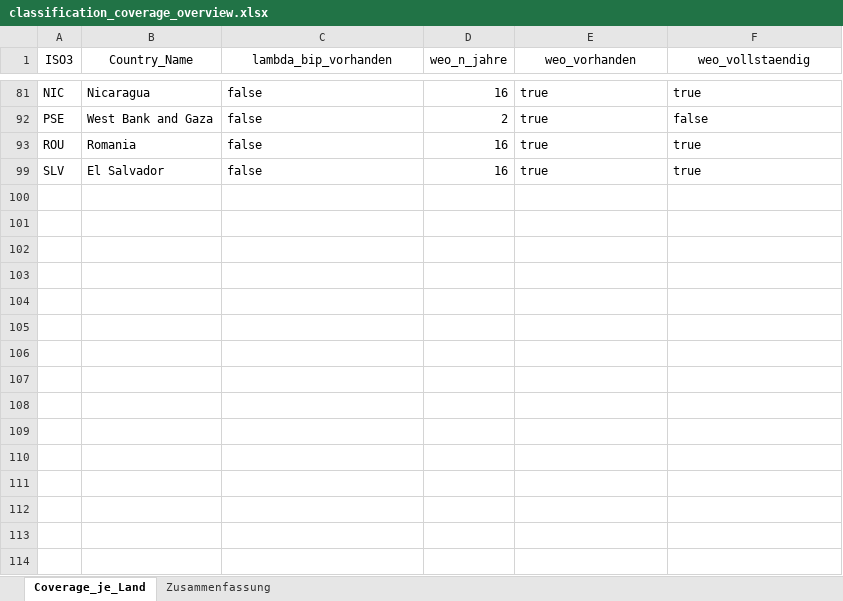
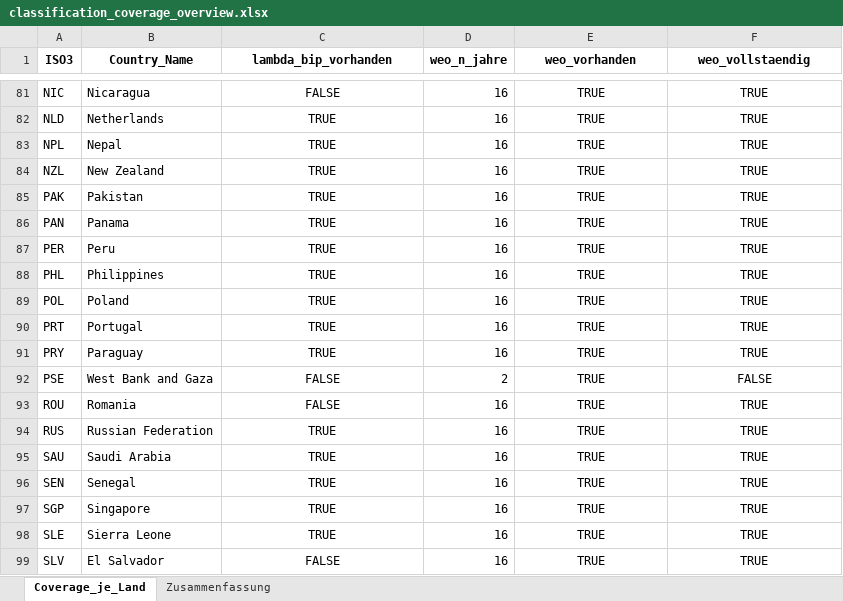
Before and after one commit to MaierMax/Explaining-Well-Being, an Excel workbook: code/Created Files for Analysis/classification_coverage_overview.xlsx, sheet Coverage_je_Land, drawn as a sheet; only a part is shown, gaps mark what is left out; values as stored, in another font and other column widths than the file's, no borders; the diff covers the shown part only; the diff names each change by its address in the sheet, - before the commit and + after, or states it on an @@ line.

```diff
--- a/code/Created Files for Analysis/classification_coverage_overview.xlsx (sheet Coverage_je_Land)
+++ b/code/Created Files for Analysis/classification_coverage_overview.xlsx (sheet Coverage_je_Land)
-A1:F1 bold: off
+A1:F1 bold: on
-C81 (lambda_bip_vorhanden): false
+C81 (lambda_bip_vorhanden): FALSE
-C81 alignment: left
+C81 alignment: center
-E81 (weo_vorhanden): true
+E81 (weo_vorhanden): TRUE
-E81:F81 alignment: left
+E81:F81 alignment: center
-F81 (weo_vollstaendig): true
+F81 (weo_vollstaendig): TRUE
+row 82: NLD | Netherlands | TRUE | 16 | TRUE | TRUE
+row 83: NPL | Nepal | TRUE | 16 | TRUE | TRUE
+row 84: NZL | New Zealand | TRUE | 16 | TRUE | TRUE
+row 85: PAK | Pakistan | TRUE | 16 | TRUE | TRUE
+row 86: PAN | Panama | TRUE | 16 | TRUE | TRUE
+row 87: PER | Peru | TRUE | 16 | TRUE | TRUE
+row 88: PHL | Philippines | TRUE | 16 | TRUE | TRUE
+row 89: POL | Poland | TRUE | 16 | TRUE | TRUE
+row 90: PRT | Portugal | TRUE | 16 | TRUE | TRUE
+row 91: PRY | Paraguay | TRUE | 16 | TRUE | TRUE
-C92:C93 (lambda_bip_vorhanden): false
+C92:C93 (lambda_bip_vorhanden): FALSE
-C92:C93 alignment: left
+C92:C93 alignment: center
-E92:E93 (weo_vorhanden): true
+E92:E93 (weo_vorhanden): TRUE
-E92:F93 alignment: left
+E92:F93 alignment: center
-F92 (weo_vollstaendig): false
+F92 (weo_vollstaendig): FALSE
-F93 (weo_vollstaendig): true
+F93 (weo_vollstaendig): TRUE
+row 94: RUS | Russian Federation | TRUE | 16 | TRUE | TRUE
+row 95: SAU | Saudi Arabia | TRUE | 16 | TRUE | TRUE
+row 96: SEN | Senegal | TRUE | 16 | TRUE | TRUE
+row 97: SGP | Singapore | TRUE | 16 | TRUE | TRUE
+row 98: SLE | Sierra Leone | TRUE | 16 | TRUE | TRUE
-C99 (lambda_bip_vorhanden): false
+C99 (lambda_bip_vorhanden): FALSE
-C99 alignment: left
+C99 alignment: center
-E99 (weo_vorhanden): true
+E99 (weo_vorhanden): TRUE
-E99:F99 alignment: left
+E99:F99 alignment: center
-F99 (weo_vollstaendig): true
+F99 (weo_vollstaendig): TRUE
```
Also changed, not shown: 98 added rows, 6 edited cells and cell formats elsewhere in this sheet, sheet Zusammenfassung, hidden cells, Created DBs/Cleaned DBs/db1_targets_cleaned.xlsx, code/Created Files for Analysis/missingness_uebersicht.xlsx, 2 other files.
